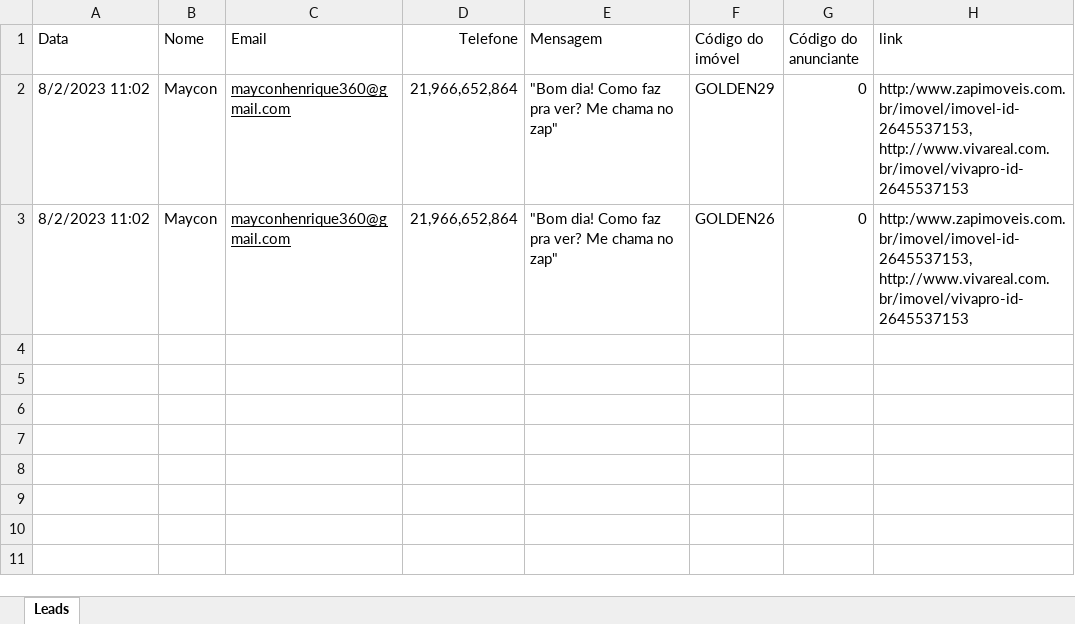
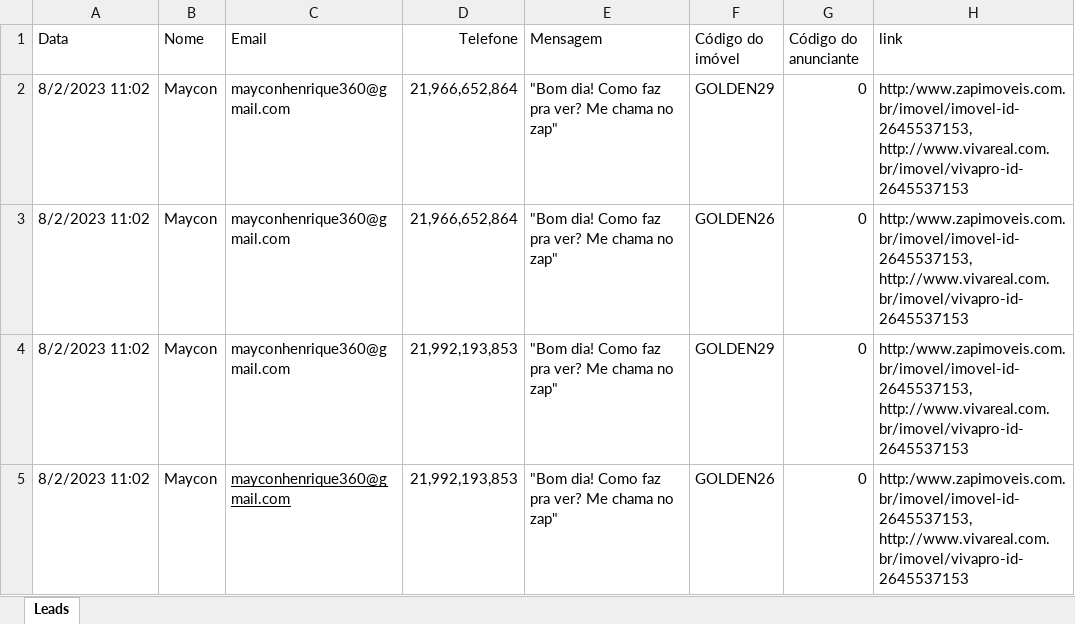
Before and after one commit to NeverDh/projetoesagua-main, an Excel workbook: contatos.xlsx, sheet Leads, drawn as a sheet; values as stored, in another font and other column widths than the file's, no borders; the diff names each change by its address in the sheet, - before the commit and + after, or states it on an @@ line.

```diff
--- a/contatos.xlsx (sheet Leads)
+++ b/contatos.xlsx (sheet Leads)
-C2:C3 underline: on
+C2:C3 underline: off
+row 4: 8/2/2023 11:02 | Maycon | mayconhenrique360@gmail.com | 21,992,193,853 | "Bom dia! Como faz pra ver? Me chama no zap" | GOLDEN29 | 0 | http:/www.zapimoveis.com.br/imovel/imovel-id-2645537153, http://www.vivareal.com.br/imovel/vivapro-id-2645537153
+row 5: 8/2/2023 11:02 | Maycon | mayconhenrique360@gmail.com | 21,992,193,853 | "Bom dia! Como faz pra ver? Me chama no zap" | GOLDEN26 | 0 | http:/www.zapimoveis.com.br/imovel/imovel-id-2645537153, http://www.vivareal.com.br/imovel/vivapro-id-2645537153
```
Also changed, not shown: contatos_checados.xlsx, 8 other files.
